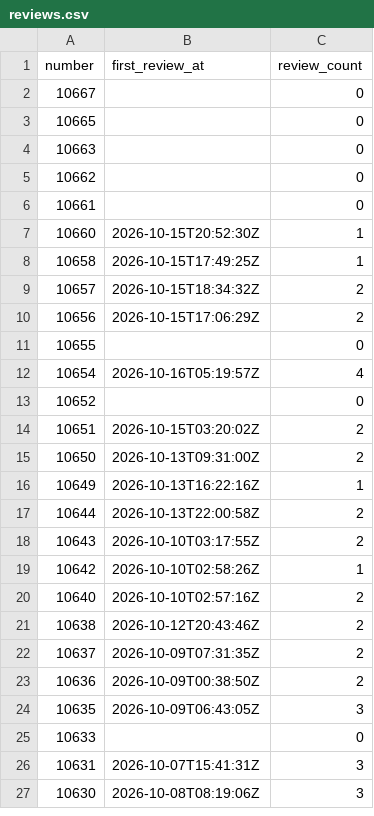
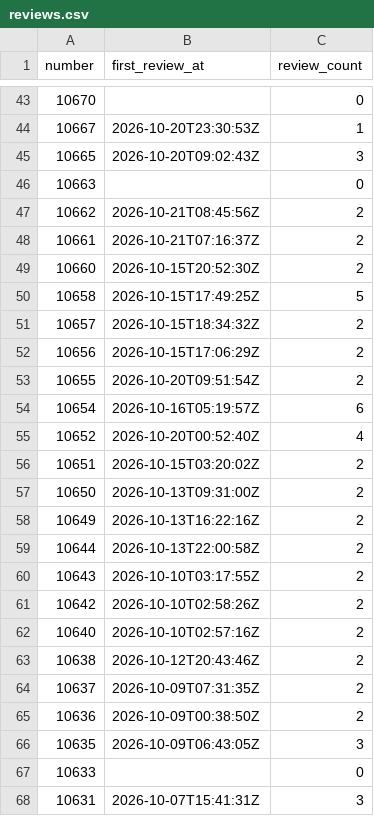
Before and after one commit to tanishq-rathod/eng-delivery-dashboard, a CSV file: data/reviews.csv, drawn as a sheet; only a part is shown, gaps mark what is left out; the shorter side is filled out with more unchanged rows; the diff covers the shown part only.

```diff
--- a/data/reviews.csv
+++ b/data/reviews.csv
@@ -2,19 +43,20 @@ number,first_review_at,review_count
-10667,,0
-10665,,0
+10670,,0
+10667,2026-10-20T23:30:53Z,1
+10665,2026-10-20T09:02:43Z,3
 10663,,0
-10662,,0
-10661,,0
-10660,2026-10-15T20:52:30Z,1
-10658,2026-10-15T17:49:25Z,1
+10662,2026-10-21T08:45:56Z,2
+10661,2026-10-21T07:16:37Z,2
+10660,2026-10-15T20:52:30Z,2
+10658,2026-10-15T17:49:25Z,5
 10657,2026-10-15T18:34:32Z,2
 10656,2026-10-15T17:06:29Z,2
-10655,,0
-10654,2026-10-16T05:19:57Z,4
-10652,,0
+10655,2026-10-20T09:51:54Z,2
+10654,2026-10-16T05:19:57Z,6
+10652,2026-10-20T00:52:40Z,4
 10651,2026-10-15T03:20:02Z,2
 10650,2026-10-13T09:31:00Z,2
-10649,2026-10-13T16:22:16Z,1
+10649,2026-10-13T16:22:16Z,2
 10644,2026-10-13T22:00:58Z,2
 10643,2026-10-10T03:17:55Z,2
-10642,2026-10-10T02:58:26Z,1
+10642,2026-10-10T02:58:26Z,2
 10640,2026-10-10T02:57:16Z,2
```
Also changed, not shown: 41 added rows, 9 removed rows and 5 edited cells elsewhere in this file, data/issues.csv, 3 other files.
